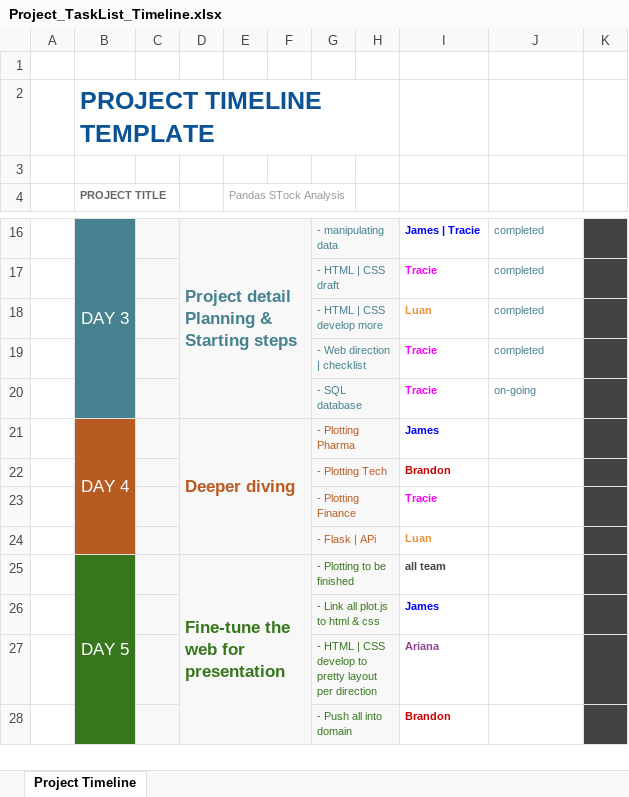
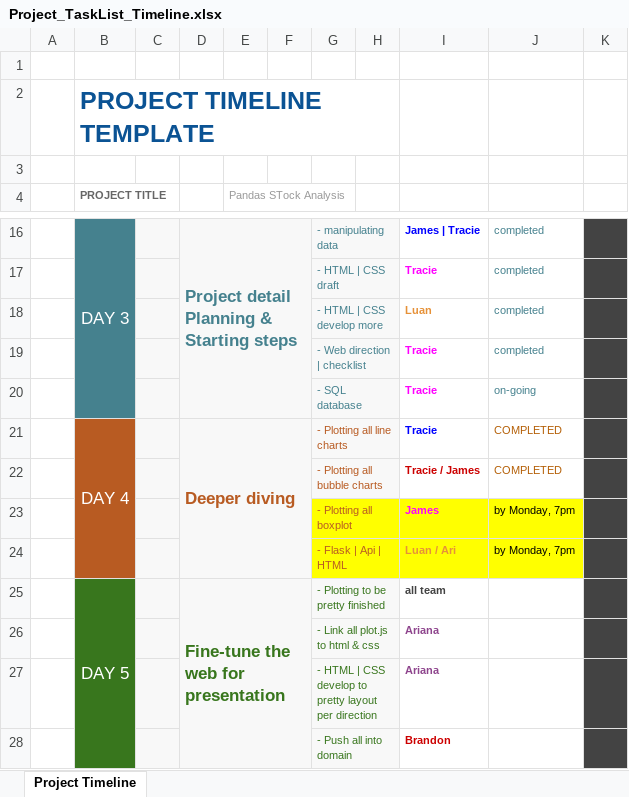
Before and after one commit to TracieDiepBautista/StockAnalytics, an Excel workbook: Roadmap_TaskList/Project_TaskList_Timeline.xlsx, sheet Project Timeline, drawn as a sheet; only a part is shown, gaps mark what is left out; values as stored, in another font and other column widths than the file's, no borders; charts and pictures not drawn; removed rows and columns are numbered as before the commit, all else as after; the diff names each change by its address in the sheet, - before the commit and + after, or states it on an @@ line.

```diff
--- a/Roadmap_TaskList/Project_TaskList_Timeline.xlsx (sheet Project Timeline)
+++ b/Roadmap_TaskList/Project_TaskList_Timeline.xlsx (sheet Project Timeline)
-row 21:  | DAY 4 |  | Deeper diving |  |  | - Plotting Pharma |  | James
-row 22:  |  |  |  |  |  | - Plotting Tech |  | Brandon
-row 23:  |  |  |  |  |  | - Plotting Finance |  | Tracie
-row 24:  |  |  |  |  |  | - Flask | APi |  | Luan
+row 21:  | DAY 4 |  | Deeper diving |  |  | - Plotting all line charts |  | Tracie | COMPLETED
+row 22:  |  |  |  |  |  | - Plotting all bubble charts |  | Tracie / James | COMPLETED
+row 23:  |  |  |  |  |  | - Plotting all boxplot |  | James | by Monday, 7pm
+row 24:  |  |  |  |  |  | - Flask | Api | HTML |  | Luan / Ari | by Monday, 7pm
-G25: - Plotting to be finished
+G25: - Plotting to be pretty finished
-I26: James
+I26: Ariana
-I26 text colour: #0000FF
+I26 text colour: #8E458D
```
Also changed, not shown: charts or pictures, 1 other file.
